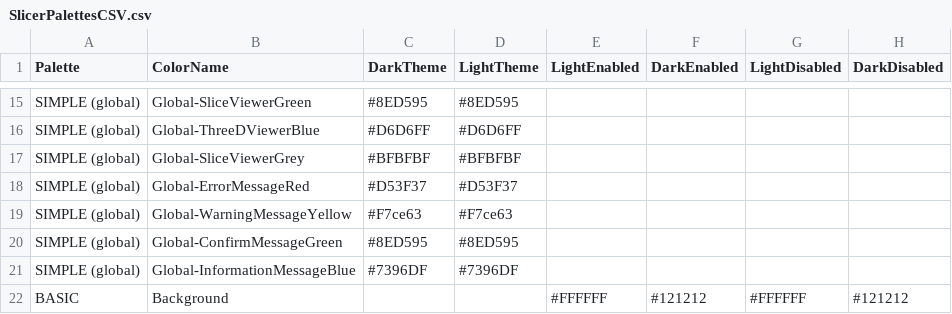
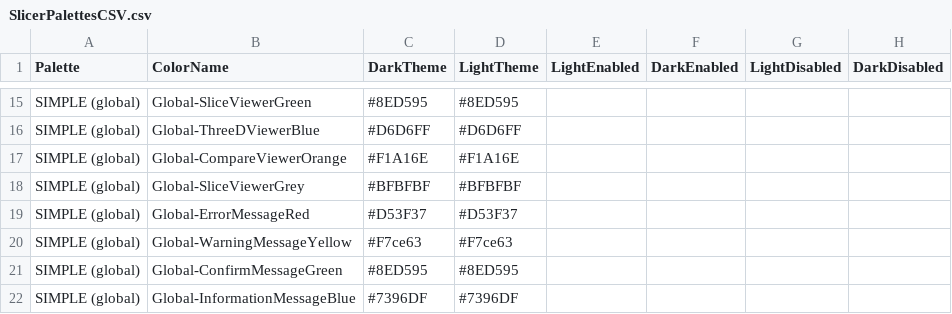
Before and after one commit to Slicer/slicer-media-assets, a CSV file: SlicerIcons/SlicerPalettes/SlicerPalettesCSV.csv, drawn as a sheet; only a part is shown, gaps mark what is left out; the shorter side is filled out with more unchanged rows.

Commit message:
Adding Compare View Orange color to palette.

```diff
--- a/SlicerIcons/SlicerPalettes/SlicerPalettesCSV.csv
+++ b/SlicerIcons/SlicerPalettes/SlicerPalettesCSV.csv
@@ -16,2 +16,3 @@ SIMPLE (global),Global-SliceViewerGreen,#8ED595,#8ED595,,,,
 SIMPLE (global),Global-ThreeDViewerBlue,#D6D6FF,#D6D6FF,,,,
+SIMPLE (global),Global-CompareViewerOrange,#F1A16E,#F1A16E,,,,
 SIMPLE (global),Global-SliceViewerGrey,#BFBFBF,#BFBFBF,,,,
```
Also changed, not shown: SlicerIcons/SlicerPalettes/SlicerPalettesTSV.tsv, 3 other files.
